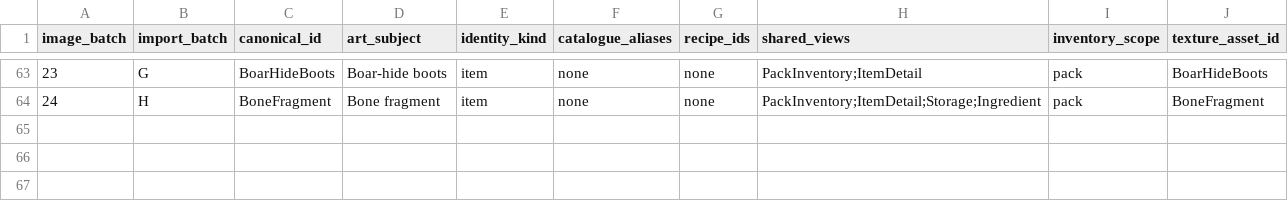
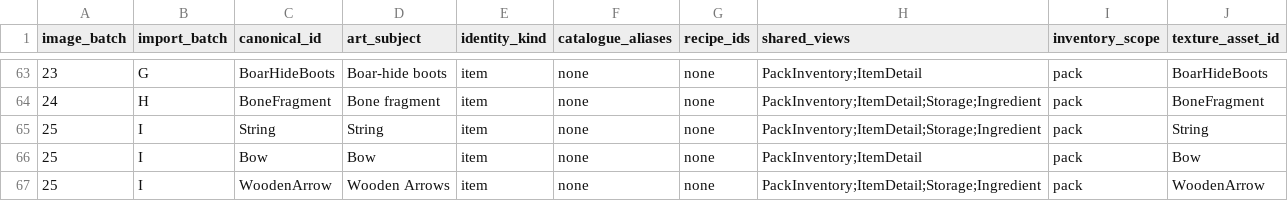
Before and after one commit to VilleKokkarinen/Kalmala, a CSV file: Scripts/Data/catalogue-icon-manifest.csv, drawn as a sheet; only a part is shown, gaps mark what is left out.

```diff
--- a/Scripts/Data/catalogue-icon-manifest.csv
+++ b/Scripts/Data/catalogue-icon-manifest.csv
@@ -64 +64,4 @@ image_batch,import_batch,canonical_id,art_subject,identity_kind,catalogue_aliase
 24,H,BoneFragment,Bone fragment,item,none,none,PackInventory;ItemDetail;Storage;Ingredient,pack,BoneFragment
+25,I,String,String,item,none,none,PackInventory;ItemDetail;Storage;Ingredient,pack,String
+25,I,Bow,Bow,item,none,none,PackInventory;ItemDetail,pack,Bow
+25,I,WoodenArrow,Wooden Arrows,item,none,none,PackInventory;ItemDetail;Storage;Ingredient,pack,WoodenArrow
```
Also changed, not shown: 41 other files.
